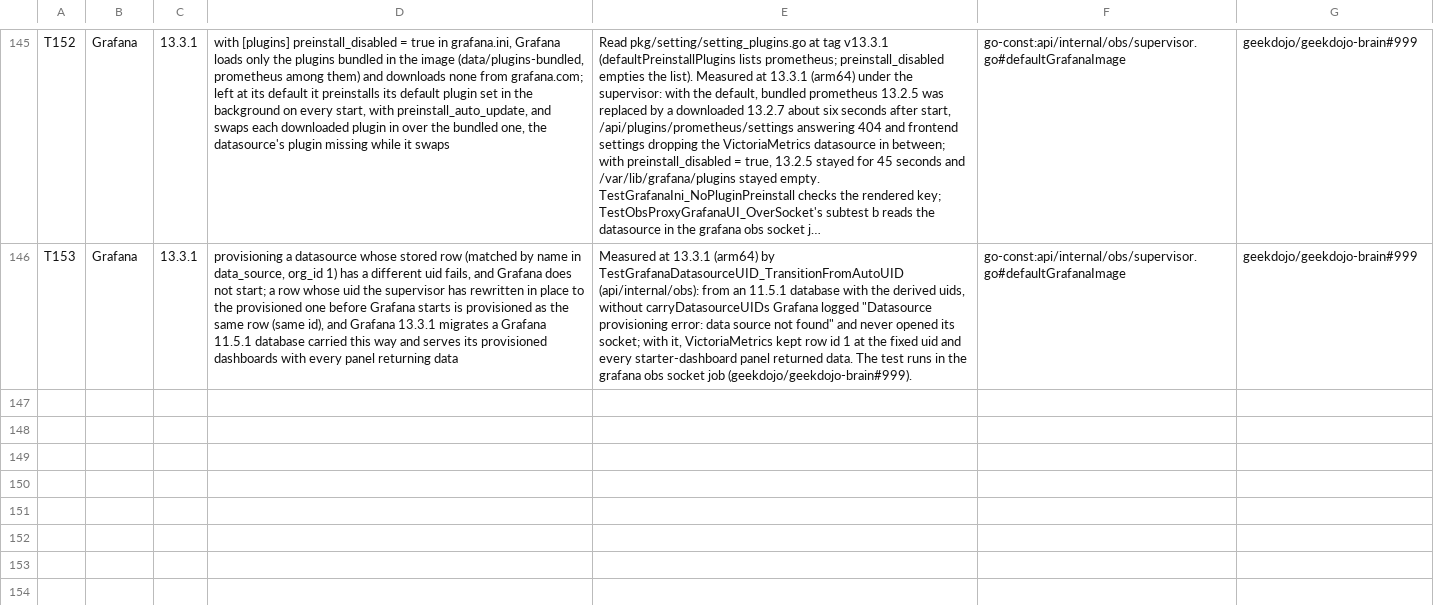
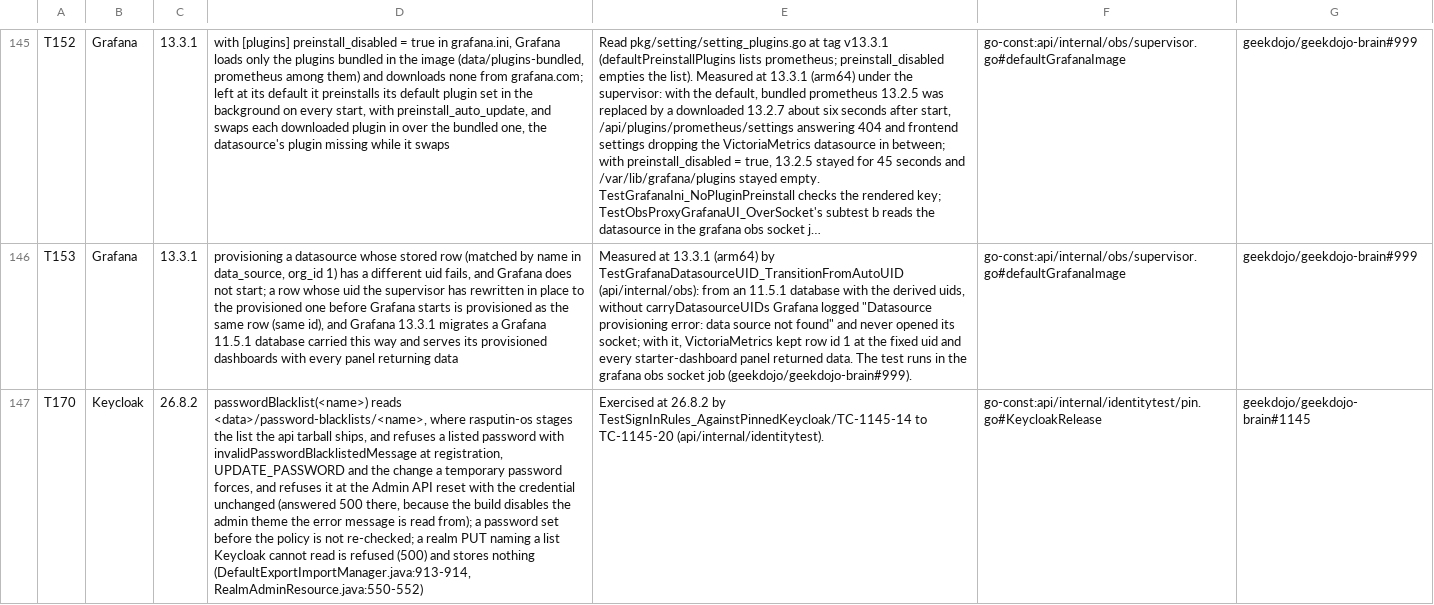
Before and after one commit to geekdojo/rasputin-control-plane, a TSV file: .github/third-party-capabilities.tsv, drawn as a sheet; only a part is shown, gaps mark what is left out; long unchanged cells end in …; the diff covers the shown part only; the diff names each change by its address in the sheet, - before the commit and + after, or states it on an @@ line.

```diff
--- a/.github/third-party-capabilities.tsv
+++ b/.github/third-party-capabilities.tsv
+row 147: T170 | Keycloak | 26.8.2 | passwordBlacklist(<name>) reads <data>/password-blacklists/<name>, where rasputin-os stages the list the api tarball ships, and refuses a listed password with invalidPasswordBlacklistedMessage at registration, UPDATE_PASSWORD and the change a temporary password forces, and refuses it at the Admin API reset with the credential unchanged (answered 500 there, because the build disables the admin theme the error message is read from); a password set before the policy is not re-checked; a realm PUT naming a list Keycloak cannot read is refused (500) and stores nothing (DefaultExportImportManager.java:913-914, RealmAdminResource.java:550-552) | Exercised at 26.8.2 by TestSignInRules_AgainstPinnedKeycloak/TC-1145-14 to TC-1145-20 (api/internal/identitytest). | go-const:api/internal/identitytest/pin.go#KeycloakRelease | geekdojo/geekdojo-brain#1145
```
Also changed, not shown: 1 added row elsewhere in this file, .github/sast-register.tsv, 20 other files.
